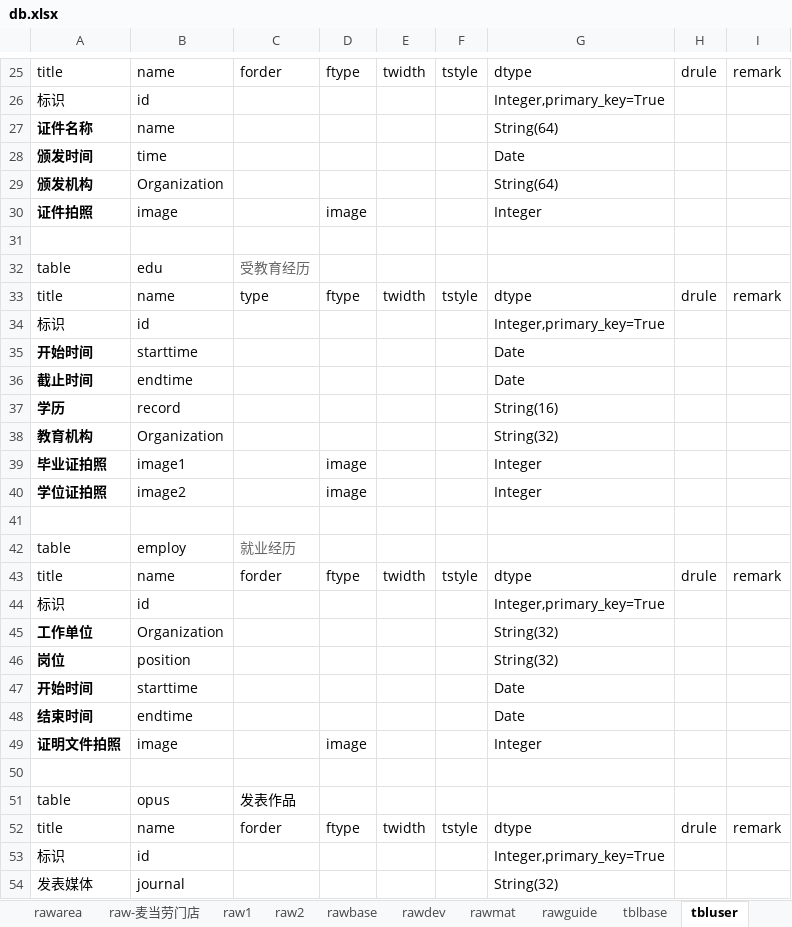
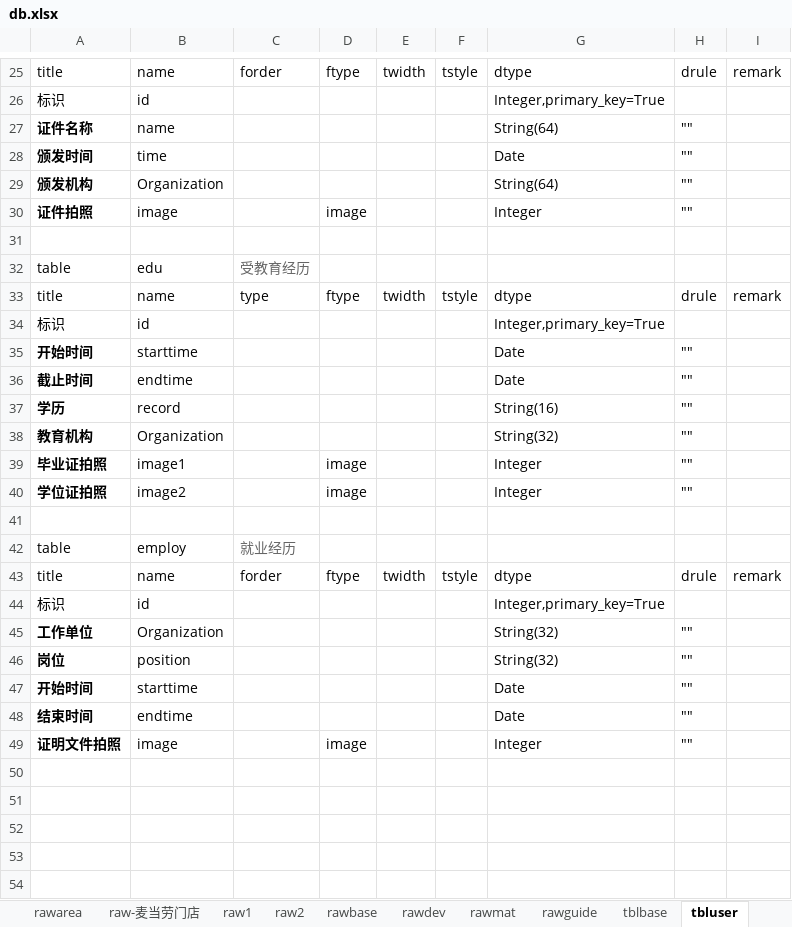
Before and after one commit to dlhai/pecker2, an Excel workbook: db/db.xlsx, sheet tbluser, drawn as a sheet; only a part is shown, gaps mark what is left out; values as stored, in another font and other column widths than the file's, no borders; the diff covers the shown part only; the diff names each change by its address in the sheet, - before the commit and + after, or states it on an @@ line.

```diff
--- a/db/db.xlsx (sheet tbluser)
+++ b/db/db.xlsx (sheet tbluser)
-H27:H30: (empty)
+H27:H30: ""
-H35:H40: (empty)
+H35:H40: ""
-H45:H49: (empty)
+H45:H49: ""
-row 50: (empty)
-row 51: table | opus | 发表作品
-row 52: title | name | forder | ftype | twidth | tstyle | dtype | drule | remark
-row 53: 标识 | id |  |  |  |  | Integer,primary_key=True
-row 54: 发表媒体 | journal |  |  |  |  | String(32)
```
Also changed, not shown: 4 removed rows elsewhere in this sheet, sheet tblforum, other sheet tabs, 8 other files.
